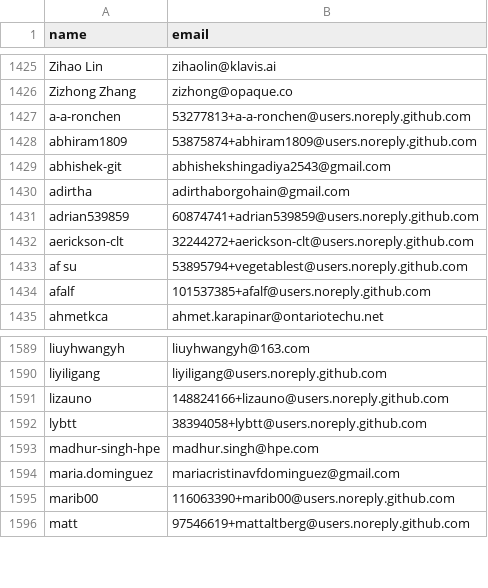
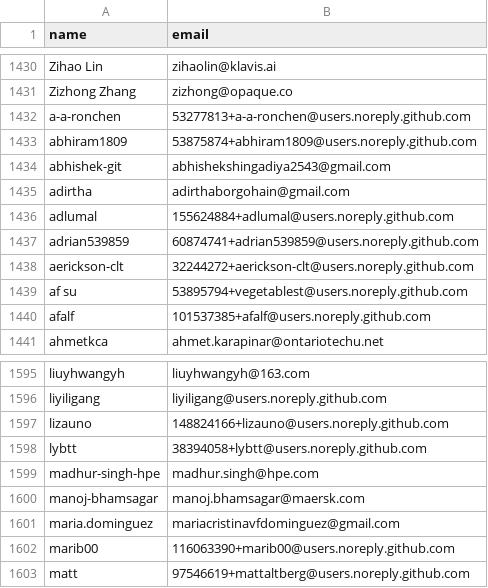
Before and after one commit to LassiLil/SDMO2025Project, a CSV file: project1devs/devs.csv, drawn as a sheet; only a part is shown, gaps mark what is left out; the diff covers the shown part only; the diff names each change by its address in the sheet, - before the commit and + after, or states it on an @@ line.

```diff
--- a/project1devs/devs.csv
+++ b/project1devs/devs.csv
+row 1436: adlumal | 155624884+adlumal@users.noreply.github.com
+row 1600: manoj-bhamsagar | manoj.bhamsagar@maersk.com
```
Also changed, not shown: 5 added rows elsewhere in this file, 17 other files.
